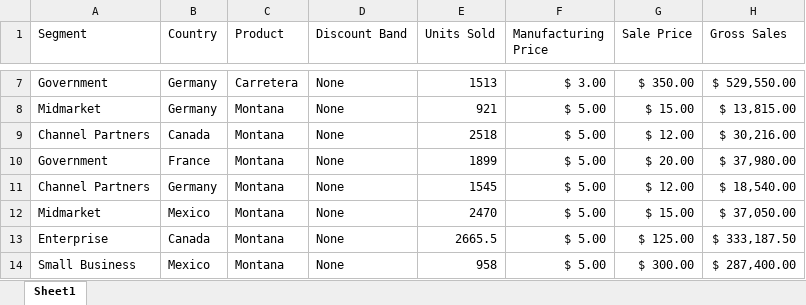
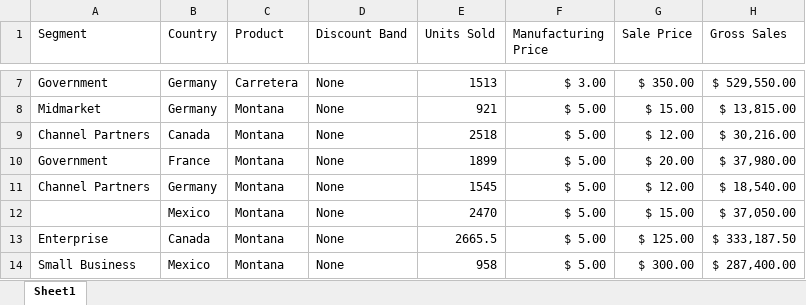
Before and after one commit to PacktPublishing/Microsoft-Power-BI-Data-Analyst-Certification-Guide, an Excel workbook: example-data/Financial Sample.xlsx, sheet Sheet1, drawn as a sheet; only a part is shown, gaps mark what is left out; values as stored, in another font and other column widths than the file's, no borders; table styles not drawn; the diff names each change by its address in the sheet, - before the commit and + after, or states it on an @@ line.

Commit message:
Made null segment for row 12 to match Chapter 3 book text.

```diff
--- a/example-data/Financial Sample.xlsx (sheet Sheet1)
+++ b/example-data/Financial Sample.xlsx (sheet Sheet1)
-A12 (Segment): Midmarket
+A12 (Segment): (empty)
```
